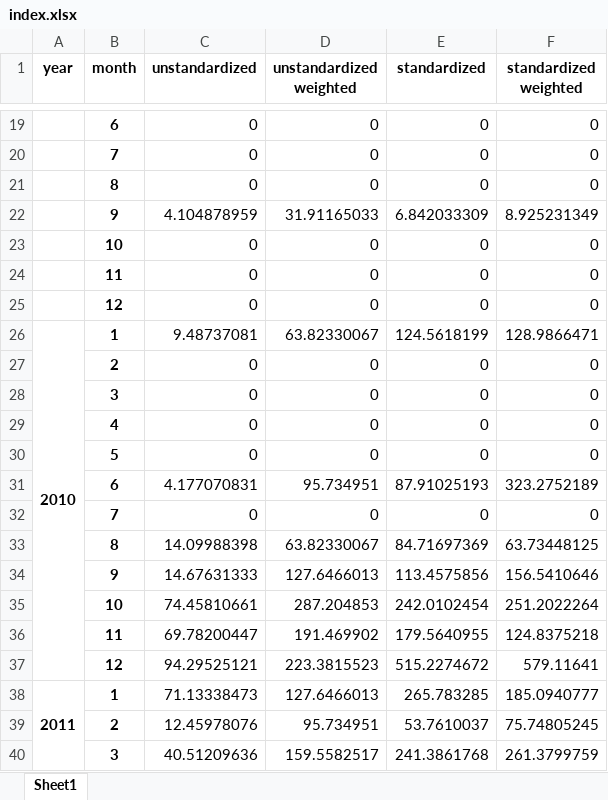
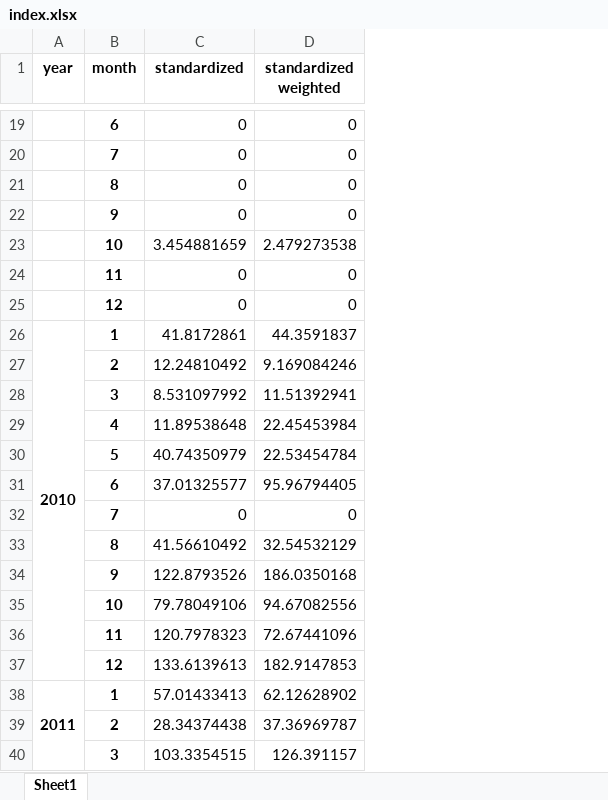
Before and after one commit to hmorao95/reu_world, an Excel workbook: data/processed/index.xlsx, sheet Sheet1, drawn as a sheet; only a part is shown, gaps mark what is left out; values as stored, in another font and other column widths than the file's, no borders; removed rows and columns are numbered as before the commit, all else as after; the diff covers the shown part only; the diff names each change by its address in the sheet, - before the commit and + after, or states it on an @@ line.

Commit message:
Release v2.0.0: new search query, extend the index to 2026-09
- Full-text search for the rare-earth and shortage terms; articles of 100 to 1,999 words
- New source importance weights in config/sources.csv
- Index from 2008-01 to 2026-09; index.csv and index.xlsx hold the two standardized series
- README, CITATION.cff and CHANGELOG updated

```diff
--- a/data/processed/index.xlsx (sheet Sheet1)
+++ b/data/processed/index.xlsx (sheet Sheet1)
-column C (unstandardized), rows 19-40: 0 | 0 | 0 | 4.104878959 | 0 | 0 | 0 | 9.48737081 | 0 | 0 | 0 | 0 | 4.177070831 | 0 | 14.09988398 | 14.67631333 | 74.45810661 | 69.78200447 | 94.29525121 | 71.13338473 | 12.45978076 | 40.51209636
-column D (unstandardized weighted), rows 19-40: 0 | 0 | 0 | 31.91165033 | 0 | 0 | 0 | 63.82330067 | 0 | 0 | 0 | 0 | 95.734951 | 0 | 63.82330067 | 127.6466013 | 287.204853 | 191.469902 | 223.3815523 | 127.6466013 | 95.734951 | 159.5582517
-C22 (standardized): 6.842033309
+C22 (standardized): 0
-D22 (standardized weighted): 8.925231349
+D22 (standardized weighted): 0
-C23 (standardized): 0
+C23 (standardized): 3.454881659
-D23 (standardized weighted): 0
+D23 (standardized weighted): 2.479273538
-C26 (standardized): 124.5618199
+C26 (standardized): 41.8172861
-D26 (standardized weighted): 128.9866471
+D26 (standardized weighted): 44.3591837
-C27 (standardized): 0
+C27 (standardized): 12.24810492
-D27 (standardized weighted): 0
+D27 (standardized weighted): 9.169084246
-C28 (standardized): 0
+C28 (standardized): 8.531097992
-D28 (standardized weighted): 0
+D28 (standardized weighted): 11.51392941
-C29 (standardized): 0
+C29 (standardized): 11.89538648
-D29 (standardized weighted): 0
+D29 (standardized weighted): 22.45453984
-C30 (standardized): 0
+C30 (standardized): 40.74350979
-D30 (standardized weighted): 0
+D30 (standardized weighted): 22.53454784
-C31 (standardized): 87.91025193
+C31 (standardized): 37.01325577
-D31 (standardized weighted): 323.2752189
+D31 (standardized weighted): 95.96794405
-C33 (standardized): 84.71697369
+C33 (standardized): 41.56610492
-D33 (standardized weighted): 63.73448125
+D33 (standardized weighted): 32.54532129
-C34 (standardized): 113.4575856
+C34 (standardized): 122.8793526
-D34 (standardized weighted): 156.5410646
+D34 (standardized weighted): 186.0350168
-C35 (standardized): 242.0102454
+C35 (standardized): 79.78049106
-D35 (standardized weighted): 251.2022264
+D35 (standardized weighted): 94.67082556
-C36 (standardized): 179.5640955
+C36 (standardized): 120.7978323
-D36 (standardized weighted): 124.8375218
+D36 (standardized weighted): 72.67441096
-C37 (standardized): 515.2274672
+C37 (standardized): 133.6139613
-D37 (standardized weighted): 579.11641
+D37 (standardized weighted): 182.9147853
-C38 (standardized): 265.783285
+C38 (standardized): 57.01433413
-D38 (standardized weighted): 185.0940777
+D38 (standardized weighted): 62.12628902
-C39 (standardized): 53.7610037
+C39 (standardized): 28.34374438
-D39 (standardized weighted): 75.74805245
+D39 (standardized weighted): 37.36969787
-C40 (standardized): 241.3861768
+C40 (standardized): 103.3354515
-D40 (standardized weighted): 261.3799759
+D40 (standardized weighted): 126.391157
```
Also changed, not shown: other rows of this sheet, 6 other files.
